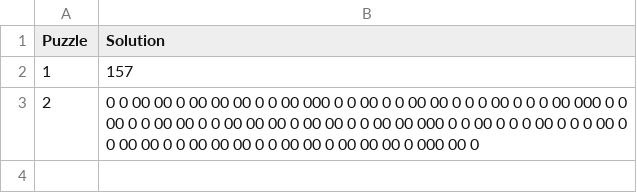
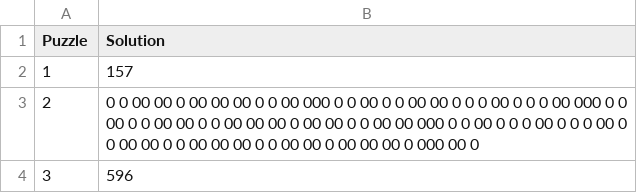
Before and after one commit to skeletozaure/adventofcode, a CSV file: data/solutions.csv, drawn as a sheet; the diff names each change by its address in the sheet, - before the commit and + after, or states it on an @@ line.

Commit message:
admin page added and one more puzzle

```diff
--- a/data/solutions.csv
+++ b/data/solutions.csv
+row 4: 3 | 596
```
Also changed, not shown: data/users.csv, 9 other files.
